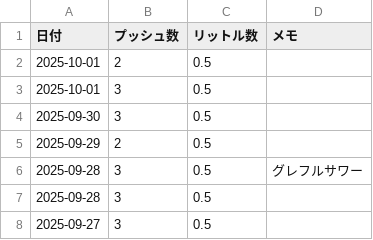
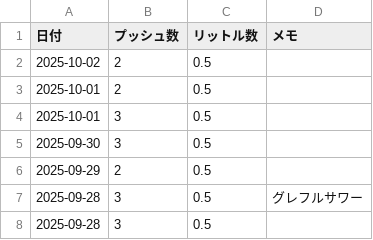
Before and after one commit to MatsumotoKentaro/sodanote, a CSV file: data/drink_log.csv, drawn as a sheet; only a part is shown; the shorter side is filled out with more unchanged rows.

```diff
--- a/data/drink_log.csv
+++ b/data/drink_log.csv
@@ -1,2 +1,3 @@
 日付,プッシュ数,リットル数,メモ
+"2025-10-02","2","0.5",""
 "2025-10-01","2","0.5",""
```
